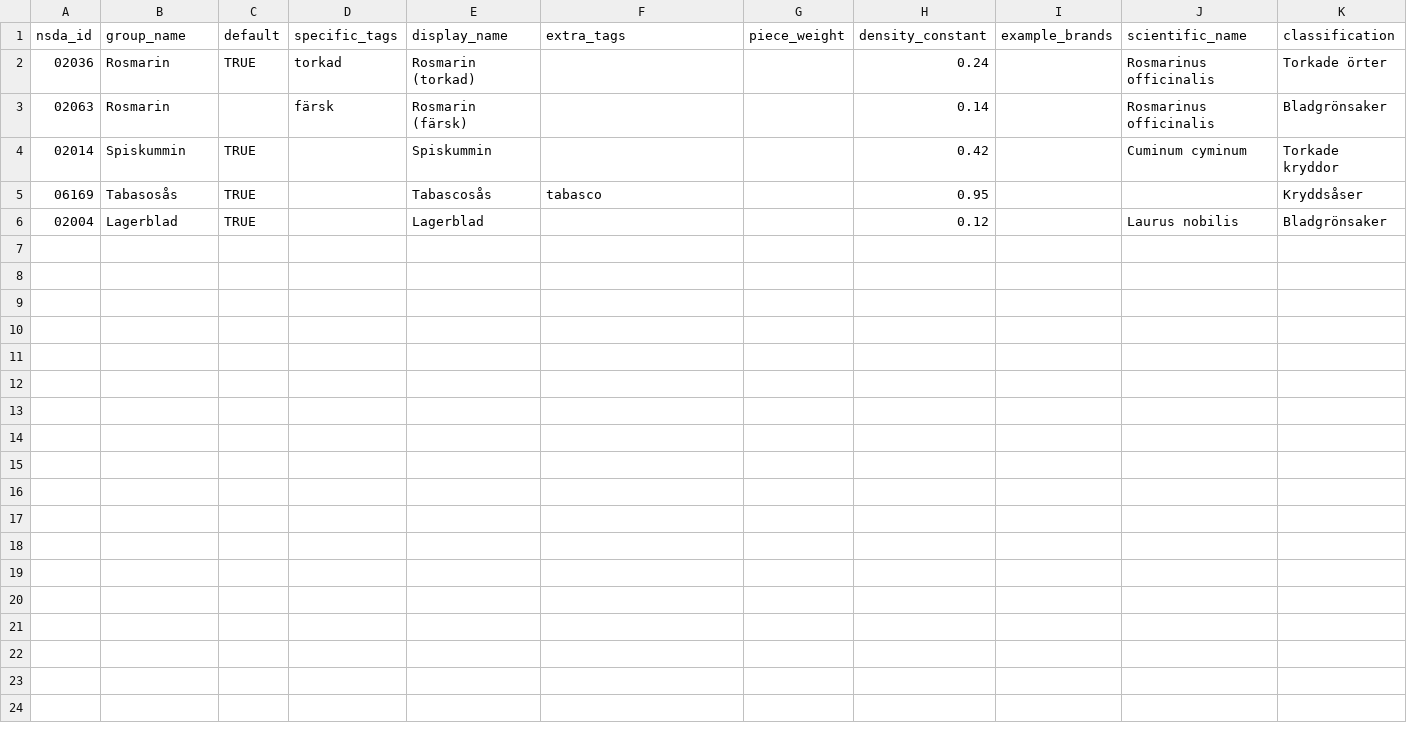
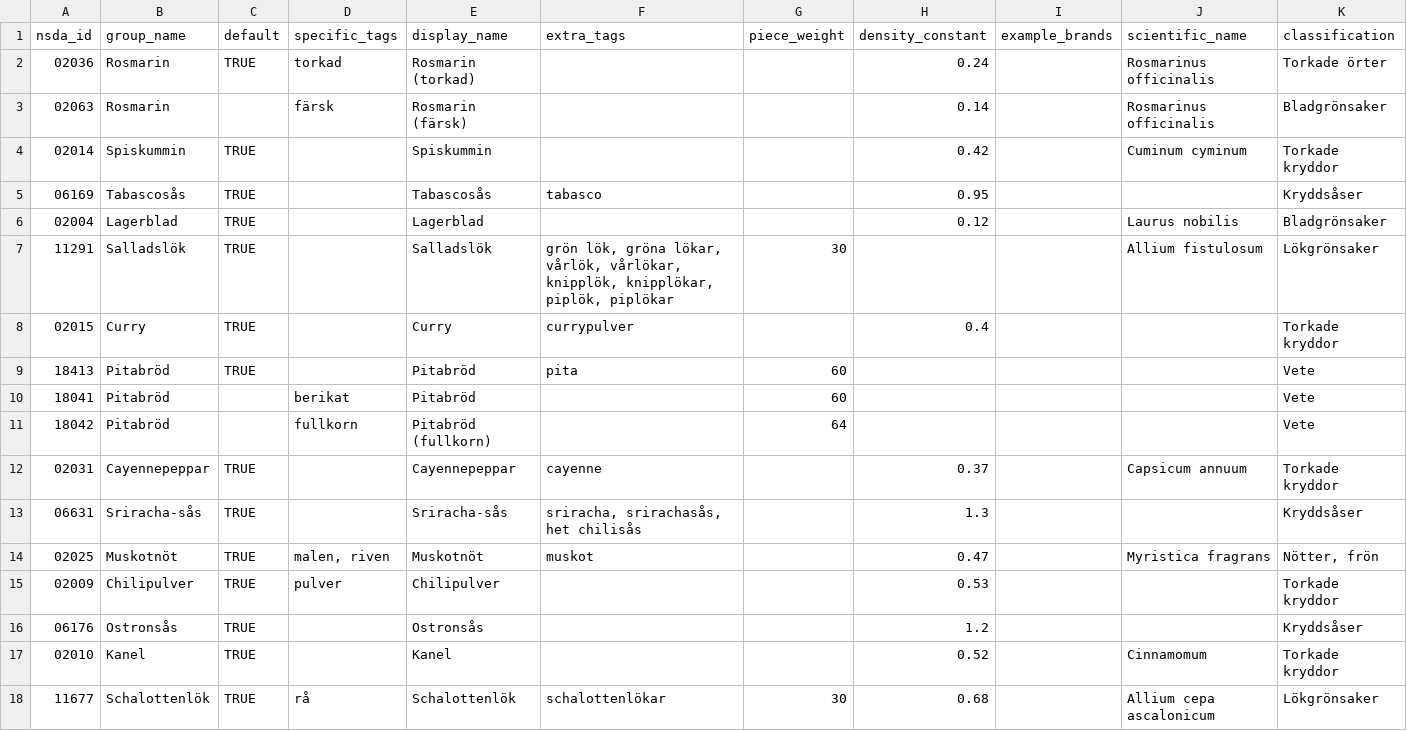
Before and after one commit to SpockReko/foodcoach-server, a TSV file: resources/food/NSDA_FoodGroups.tsv, drawn as a sheet.

```diff
--- a/resources/food/NSDA_FoodGroups.tsv
+++ b/resources/food/NSDA_FoodGroups.tsv
@@ -4,3 +4,15 @@ nsda_id	group_name	default	specific_tags	display_name	extra_tags	piece_weight	de
 02014	Spiskummin	TRUE		Spiskummin			0.42		Cuminum cyminum	Torkade kryddor
-06169	Tabasosås	TRUE		Tabascosås	tabasco		0.95			Kryddsåser
+06169	Tabascosås	TRUE		Tabascosås	tabasco		0.95			Kryddsåser
 02004	Lagerblad	TRUE		Lagerblad			0.12		Laurus nobilis	Bladgrönsaker
+11291	Salladslök	TRUE		Salladslök	grön lök, gröna lökar, vårlök, vårlökar, knipplök, knipplökar, piplök, piplökar	30			Allium fistulosum	Lökgrönsaker
+02015	Curry	TRUE		Curry	currypulver		0.4			Torkade kryddor
+18413	Pitabröd	TRUE		Pitabröd	pita	60				Vete
+18041	Pitabröd		berikat	Pitabröd		60				Vete
+18042	Pitabröd		fullkorn	Pitabröd (fullkorn)		64				Vete
+02031	Cayennepeppar	TRUE		Cayennepeppar	cayenne		0.37		Capsicum annuum	Torkade kryddor
+06631	Sriracha-sås	TRUE		Sriracha-sås	sriracha, srirachasås, het chilisås		1.3			Kryddsåser
+02025	Muskotnöt	TRUE	malen, riven	Muskotnöt	muskot		0.47		Myristica fragrans	Nötter, frön
+02009	Chilipulver	TRUE	pulver	Chilipulver			0.53			Torkade kryddor
+06176	Ostronsås	TRUE		Ostronsås			1.2			Kryddsåser
+02010	Kanel	TRUE		Kanel			0.52		Cinnamomum	Torkade kryddor
+11677	Schalottenlök	TRUE	rå	Schalottenlök	schalottenlökar	30	0.68		Allium cepa ascalonicum	Lökgrönsaker
```
Also changed, not shown: resources/food/Fineli_FoodGroups.tsv, resources/food/SLV_FoodGroups.tsv, 2 other files.
